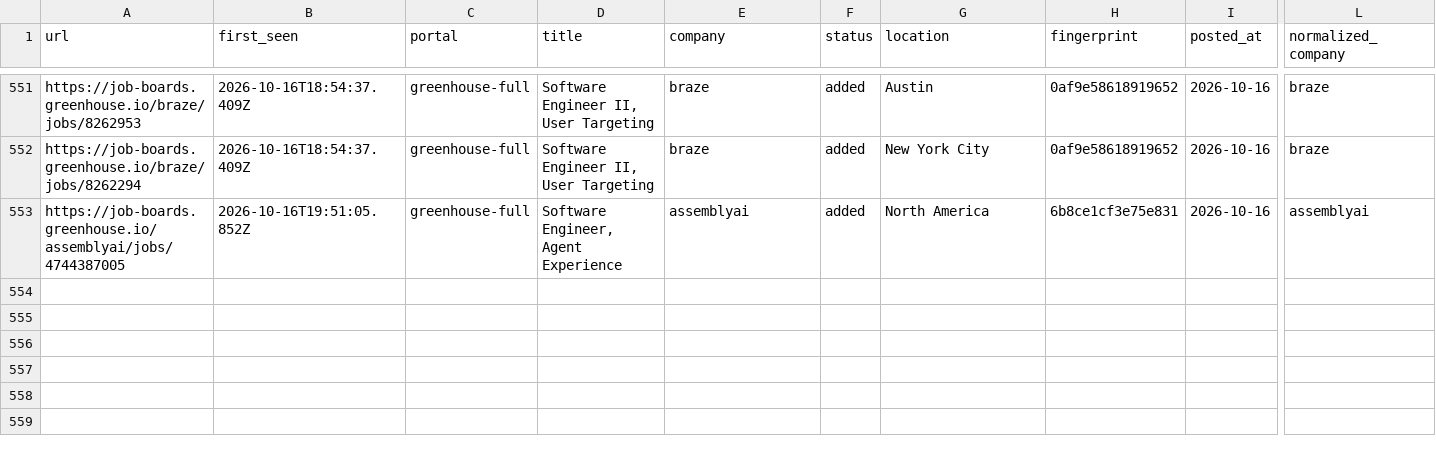
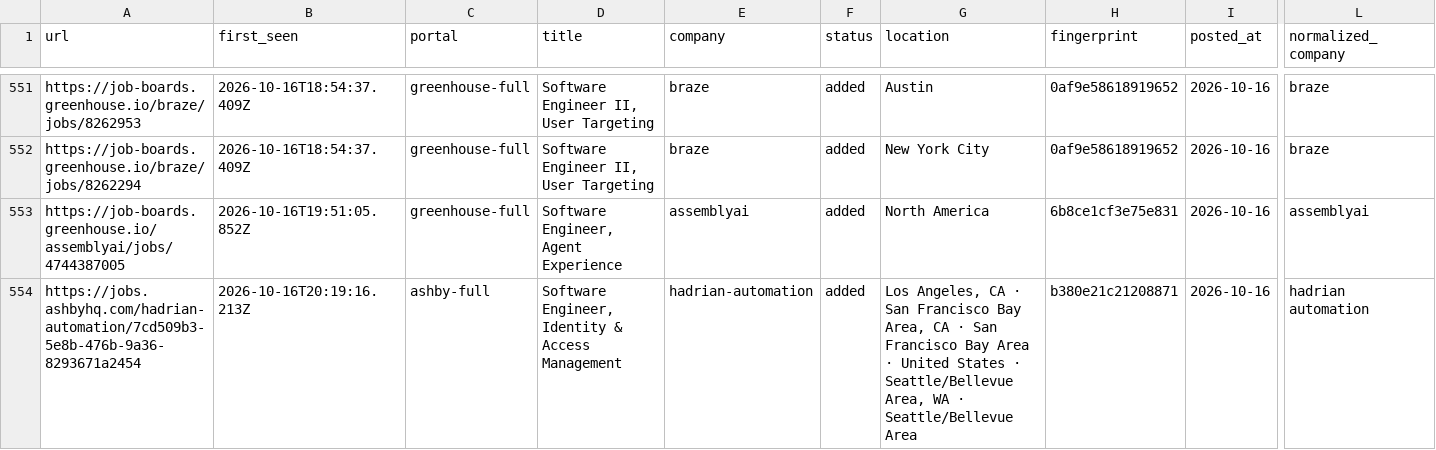
Before and after one commit to manavmalavia18/ghal-scanner, a TSV file: data/scan-history.tsv, drawn as a sheet; only a part is shown, gaps mark what is left out; rows hold the shown columns only; the diff names each change by its address in the sheet, - before the commit and + after, or states it on an @@ line.

```diff
--- a/data/scan-history.tsv
+++ b/data/scan-history.tsv
+row 554: https://jobs.ashbyhq.com/hadrian-automation/7cd509b3-5e8b-476b-9a36-8293671a2454 | 2026-10-16T20:19:16.213Z | ashby-full | Software Engineer, Identity & Access Management | hadrian-automation | added | Los Angeles, CA · San Francisco Bay Area, CA · San Francisco Bay Area · United States · Seattle/Bellevue Area, WA · Seattle/Bellevue Area | b380e21c21208871 | 2026-10-16 | hadrian automation
```
Also changed, not shown: 2 other files.
